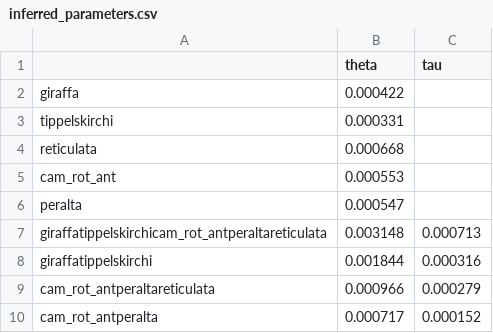
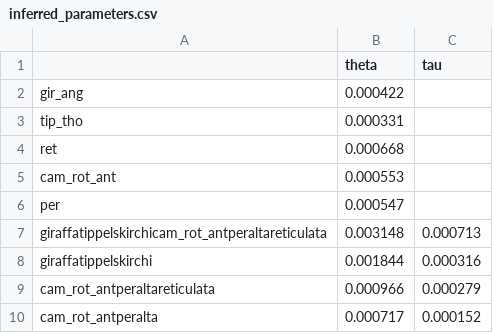
Before and after one commit to dkornai/hhsd-testdata, a CSV file: Results/Giraffe/res_giraffe_merge/Iteration_1/inferred_parameters.csv, drawn as a sheet.

```diff
--- a/Results/Giraffe/res_giraffe_merge/Iteration_1/inferred_parameters.csv
+++ b/Results/Giraffe/res_giraffe_merge/Iteration_1/inferred_parameters.csv
@@ -1,7 +1,7 @@
 ,theta,tau
-giraffa,0.000422,
-tippelskirchi,0.000331,
-reticulata,0.000668,
+gir_ang,0.000422,
+tip_tho,0.000331,
+ret,0.000668,
 cam_rot_ant,0.000553,
-peralta,0.000547,
+per,0.000547,
 giraffatippelskirchicam_rot_antperaltareticulata,0.003148,0.000713
```
Also changed, not shown: Results/Giraffe/res_giraffe_split/Iteration_2/inferred_parameters.csv, Results/Giraffe/res_giraffe_split/Iteration_3/inferred_parameters.csv, 43 other files.
